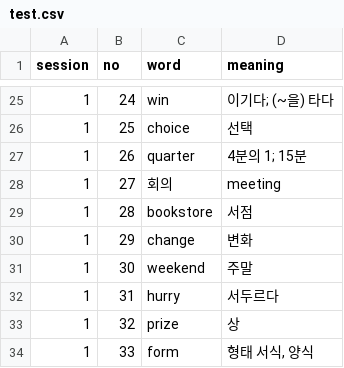
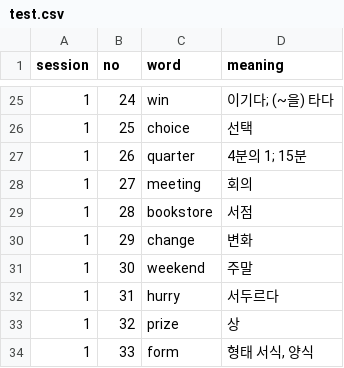
Before and after one commit to ghan-chanchan/chan_test, a CSV file: test.csv, drawn as a sheet; only a part is shown, gaps mark what is left out.

Commit message:
뭐야

```diff
--- a/test.csv
+++ b/test.csv
@@ -27,3 +27,3 @@ session,no,word,meaning
 1,26,quarter,4분의 1; 15분
-1,27,회의,meeting
+1,27,meeting,회의
 1,28,bookstore,서점
```
